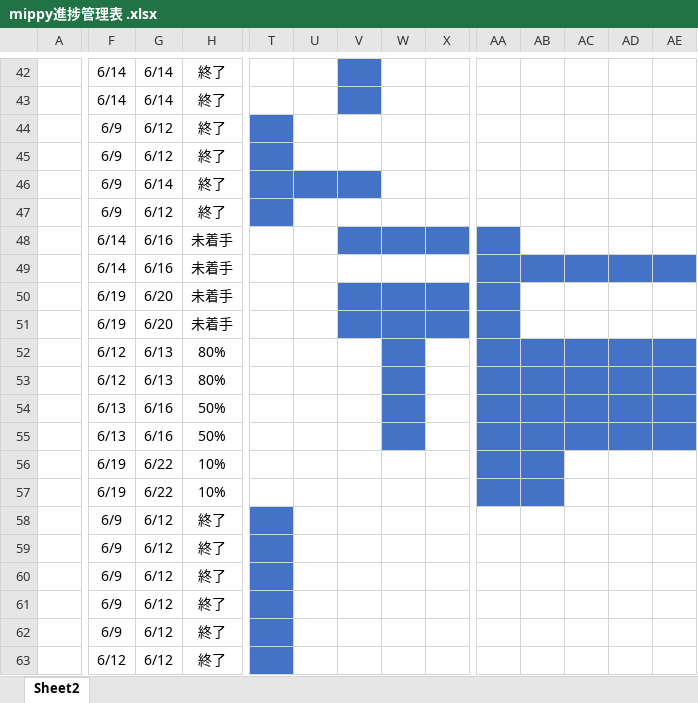
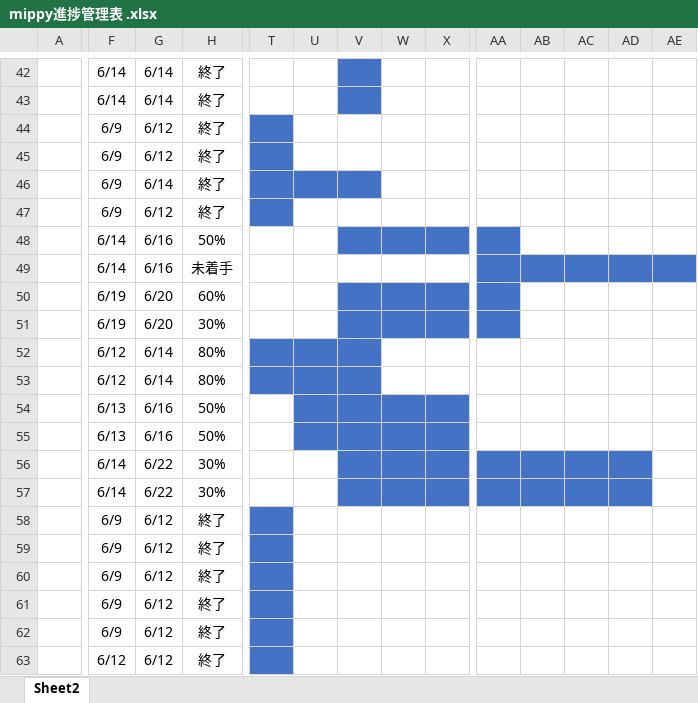
Before and after one commit to dojo2023/D-1, an Excel workbook: doc/mippy進捗管理表 .xlsx, sheet Sheet2, drawn as a sheet; only a part is shown, gaps mark what is left out; values as stored, in another font and other column widths than the file's, no borders; the diff covers the shown part only; the diff names each change by its address in the sheet, - before the commit and + after, or states it on an @@ line.

```diff
--- a/doc/mippy進捗管理表 .xlsx (sheet Sheet2)
+++ b/doc/mippy進捗管理表 .xlsx (sheet Sheet2)
-H48: 未着手
+H48: 50%
-H50: 未着手
+H50: 60%
-H51: 未着手
+H51: 30%
-G52:G53: 6/13
+G52:G53: 6/14
-T52:V53 fill: none
+T52:V53 fill: #4472C4
-W52:W53 fill: #4472C4
+W52:W53 fill: none
-AA52:AE55 fill: #4472C4
+AA52:AE55 fill: none
-U54:V55 fill: none
+U54:V55 fill: #4472C4
-X54:X55 fill: none
+X54:X55 fill: #4472C4
-F56:F57: 6/19
+F56:F57: 6/14
-H56:H57: 10%
+H56:H57: 30%
-V56:X57 fill: none
+V56:X57 fill: #4472C4
-AC56:AD57 fill: none
+AC56:AD57 fill: #4472C4
```
Also changed, not shown: 15 added rows and 4 edited cells elsewhere in this sheet.
